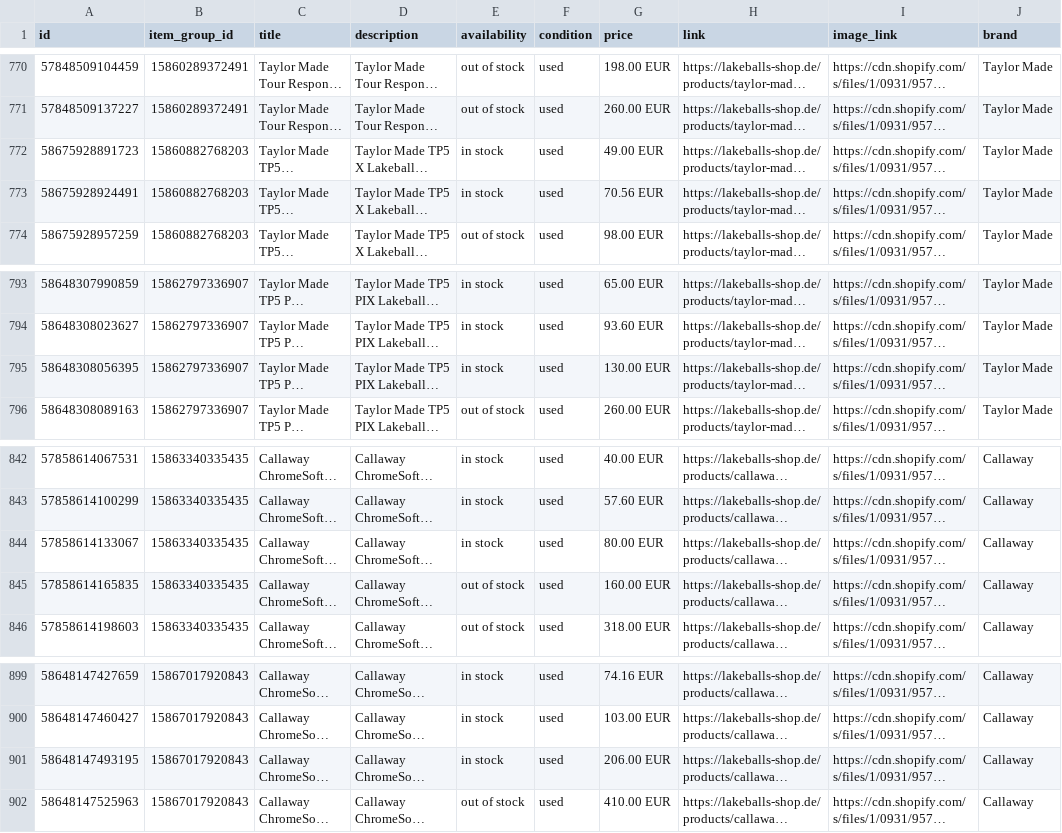
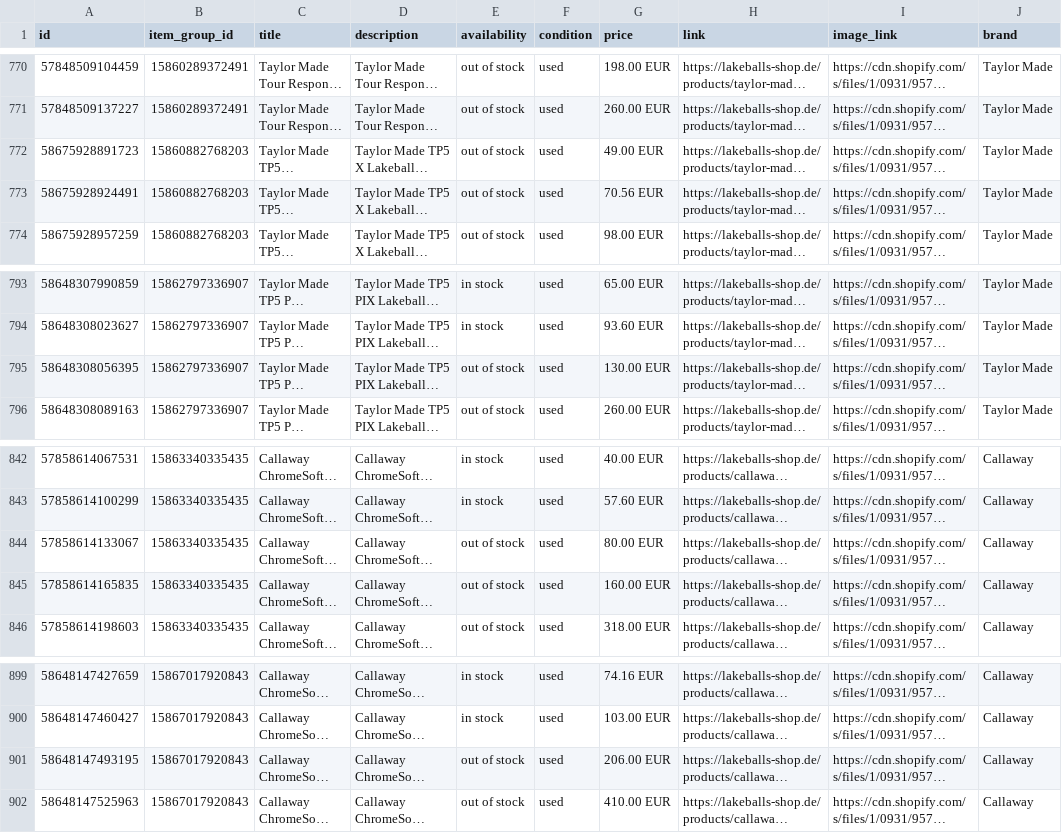
Before and after one commit to IndependentGolf/independentgolf-media, a CSV file: feeds/meta_katalog.csv, drawn as a sheet; only a part is shown, gaps mark what is left out; long unchanged cells end in …; the diff names each change by its address in the sheet, - before the commit and + after, or states it on an @@ line.

```diff
--- a/feeds/meta_katalog.csv
+++ b/feeds/meta_katalog.csv
-E772:E773 (availability): in stock
+E772:E773 (availability): out of stock
-E795 (availability): in stock
+E795 (availability): out of stock
-E844 (availability): in stock
+E844 (availability): out of stock
-E901 (availability): in stock
+E901 (availability): out of stock
```
